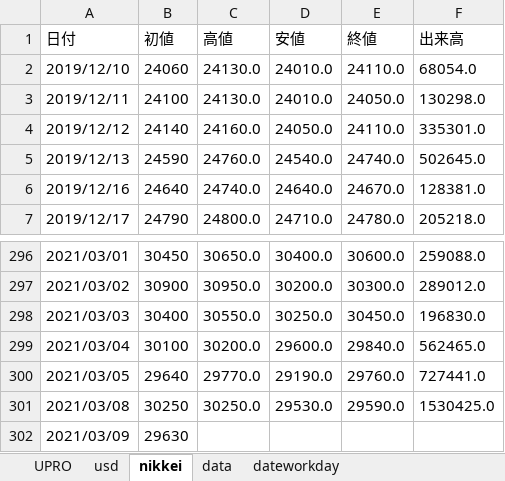
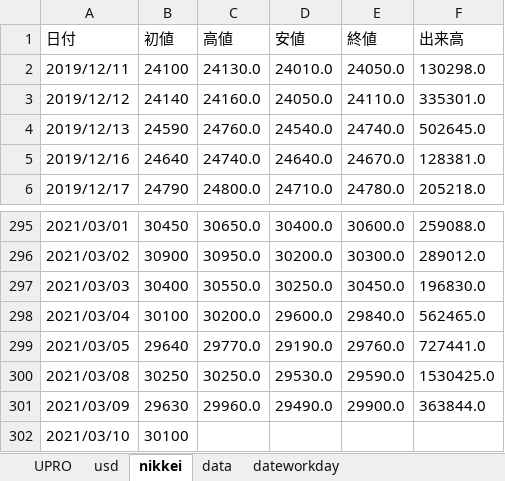
Before and after one commit to BEROCHLU/headless-scraping, an Excel workbook: xlsx/nc225.xlsx, sheet nikkei, drawn as a sheet; only a part is shown, gaps mark what is left out; values as stored, in another font and other column widths than the file's, no borders; removed rows and columns are numbered as before the commit, all else as after; the diff names each change by its address in the sheet, - before the commit and + after, or states it on an @@ line.

```diff
--- a/xlsx/nc225.xlsx (sheet nikkei)
+++ b/xlsx/nc225.xlsx (sheet nikkei)
-row 2: 2019/12/10 | 24060 | 24130.0 | 24010.0 | 24110.0 | 68054.0
-C301 (高値): (empty)
+C301 (高値): 29960.0
-D301 (安値): (empty)
+D301 (安値): 29490.0
-E301 (終値): (empty)
+E301 (終値): 29900.0
-F301 (出来高): (empty)
+F301 (出来高): 363844.0
+row 302: 2021/03/10 | 30100
```
Also changed, not shown: sheet UPRO, sheet data, sheet usd, 1 other file.
